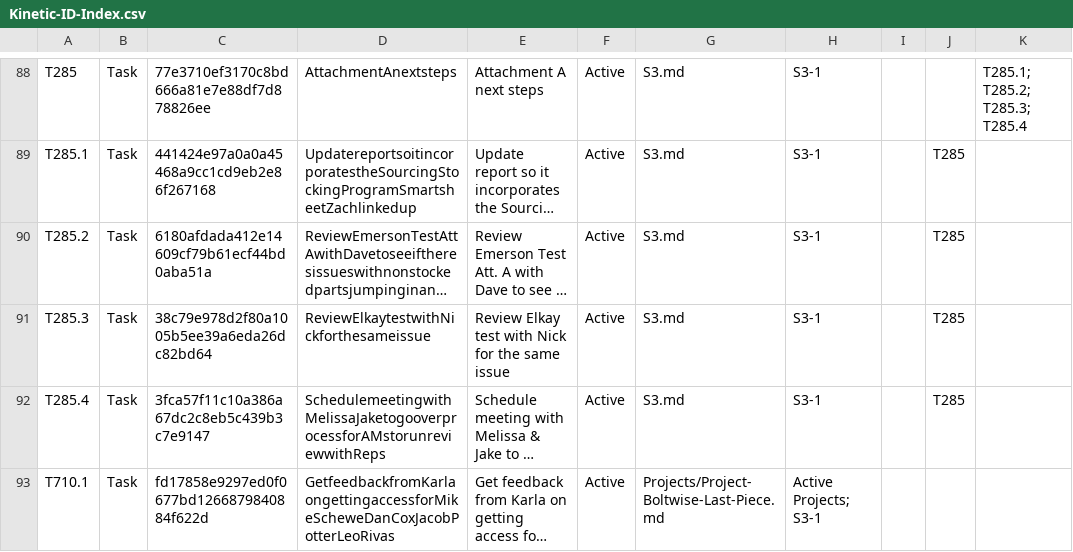
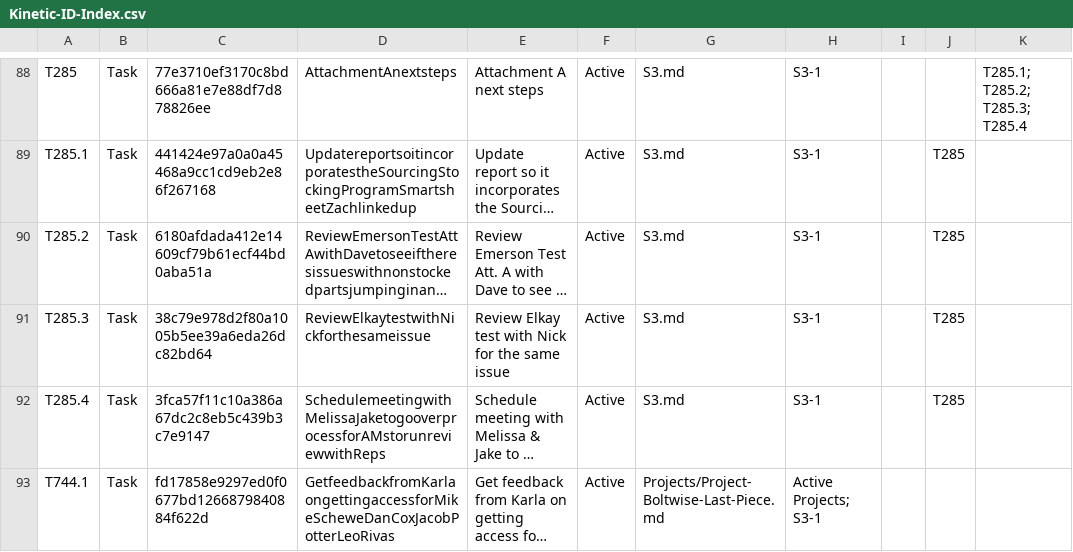
Before and after one commit to mikesturm/Kinetic, a CSV file: Kinetic-ID-Index.csv, drawn as a sheet; only a part is shown, gaps mark what is left out; long unchanged cells end in …; the diff names each change by its address in the sheet, - before the commit and + after, or states it on an @@ line.

```diff
--- a/Kinetic-ID-Index.csv
+++ b/Kinetic-ID-Index.csv
-A93: T710.1
+A93: T744.1
```
Also changed, not shown: Views/Tasks_Active.csv, Views/Tasks_By_S3.csv, 5 other files.
